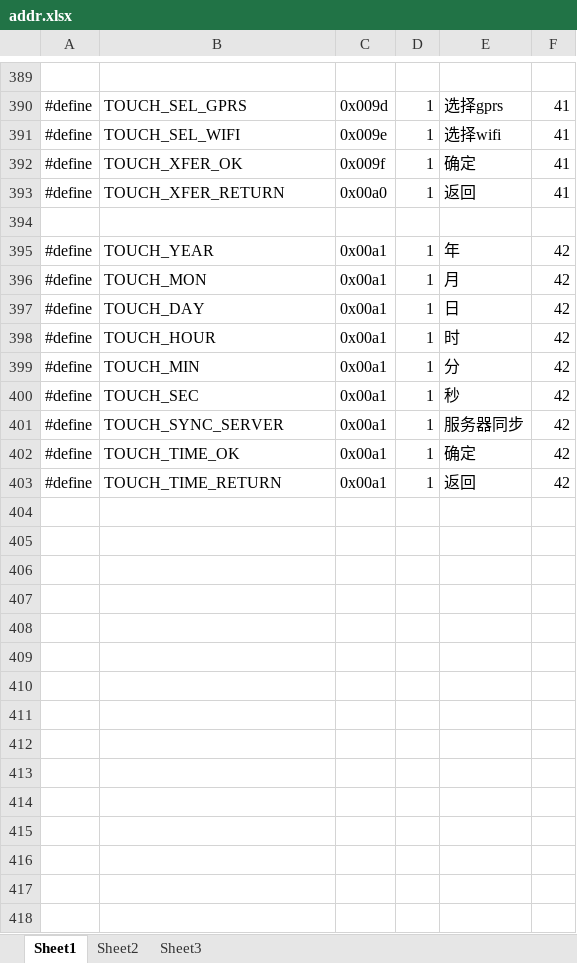
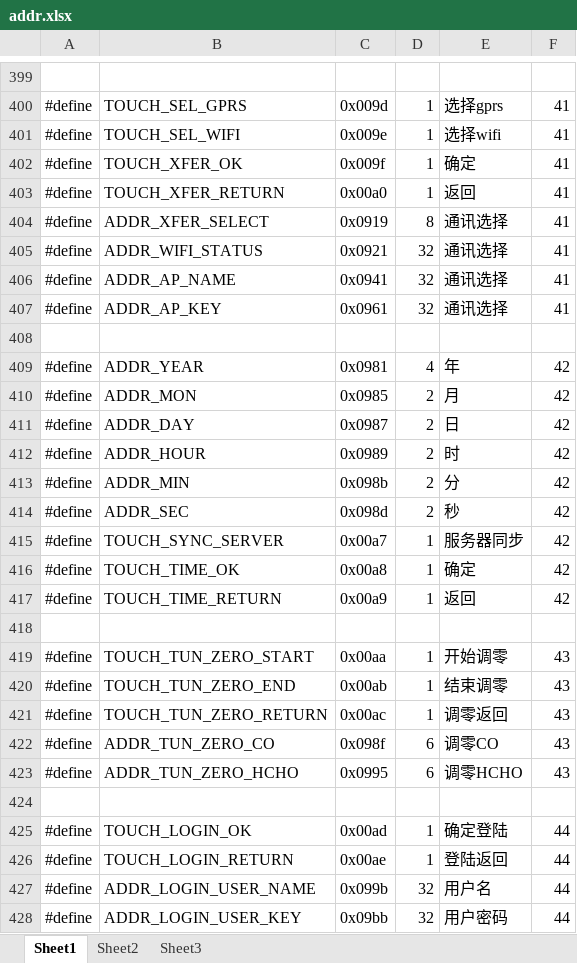
Before and after one commit to blueskycoco/zhao, an Excel workbook: 04-21/addr.xlsx, sheet Sheet1, drawn as a sheet; only a part is shown, gaps mark what is left out; values as stored, in another font and other column widths than the file's, no borders; addresses are those after the commit; the diff covers the shown part only; the diff names each change by its address in the sheet, - before the commit and + after, or states it on an @@ line.

```diff
--- a/04-21/addr.xlsx (sheet Sheet1)
+++ b/04-21/addr.xlsx (sheet Sheet1)
+row 404: #define | ADDR_XFER_SELECT | 0x0919 | 8 | 通讯选择 | 41
+row 405: #define | ADDR_WIFI_STATUS | 0x0921 | 32 | 通讯选择 | 41
+row 406: #define | ADDR_AP_NAME | 0x0941 | 32 | 通讯选择 | 41
+row 407: #define | ADDR_AP_KEY | 0x0961 | 32 | 通讯选择 | 41
-B409: TOUCH_YEAR
+B409: ADDR_YEAR
-C409: 0x00a1
+C409: 0x0981
-D409: 1
+D409: 4
-B410: TOUCH_MON
+B410: ADDR_MON
-C410: 0x00a1
+C410: 0x0985
-D410:D414: 1
+D410:D414: 2
-B411: TOUCH_DAY
+B411: ADDR_DAY
-C411: 0x00a1
+C411: 0x0987
-B412: TOUCH_HOUR
+B412: ADDR_HOUR
-C412: 0x00a1
+C412: 0x0989
-B413: TOUCH_MIN
+B413: ADDR_MIN
-C413: 0x00a1
+C413: 0x098b
-B414: TOUCH_SEC
+B414: ADDR_SEC
-C414: 0x00a1
+C414: 0x098d
-C415: 0x00a1
+C415: 0x00a7
-C416: 0x00a1
+C416: 0x00a8
-C417: 0x00a1
+C417: 0x00a9
+row 418: (empty)
+row 419: #define | TOUCH_TUN_ZERO_START | 0x00aa | 1 | 开始调零 | 43
+row 420: #define | TOUCH_TUN_ZERO_END | 0x00ab | 1 | 结束调零 | 43
+row 421: #define | TOUCH_TUN_ZERO_RETURN | 0x00ac | 1 | 调零返回 | 43
+row 422: #define | ADDR_TUN_ZERO_CO | 0x098f | 6 | 调零CO | 43
+row 423: #define | ADDR_TUN_ZERO_HCHO | 0x0995 | 6 | 调零HCHO | 43
+row 424: (empty)
+row 425: #define | TOUCH_LOGIN_OK | 0x00ad | 1 | 确定登陆 | 44
+row 426: #define | TOUCH_LOGIN_RETURN | 0x00ae | 1 | 登陆返回 | 44
+row 427: #define | ADDR_LOGIN_USER_NAME | 0x099b | 32 | 用户名 | 44
+row 428: #define | ADDR_LOGIN_USER_KEY | 0x09bb | 32 | 用户密码 | 44
```
Also changed, not shown: 70 added rows and 198 edited cells elsewhere in this sheet, 51 other files.
